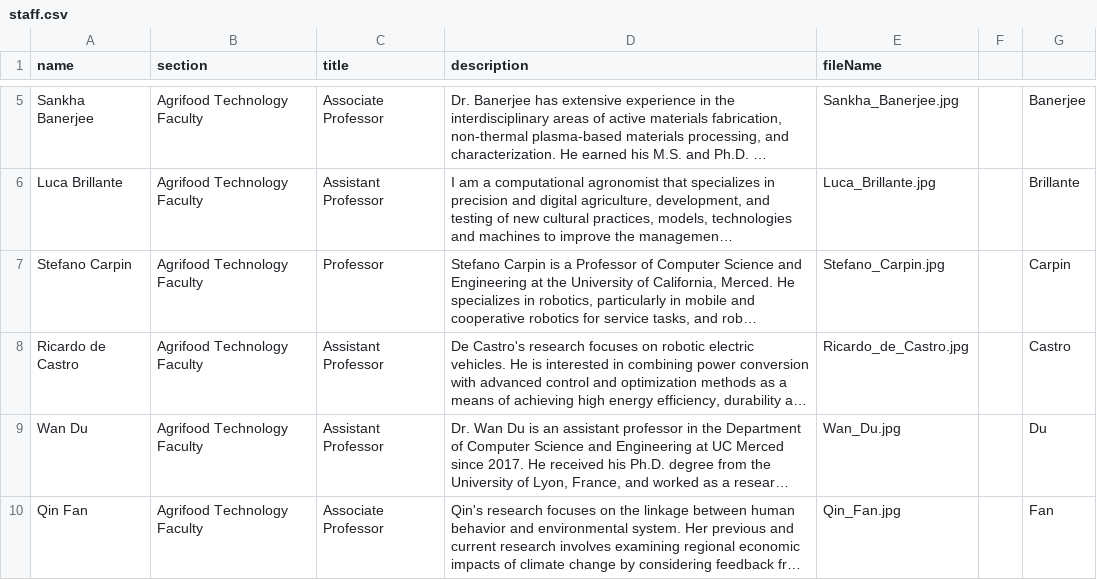
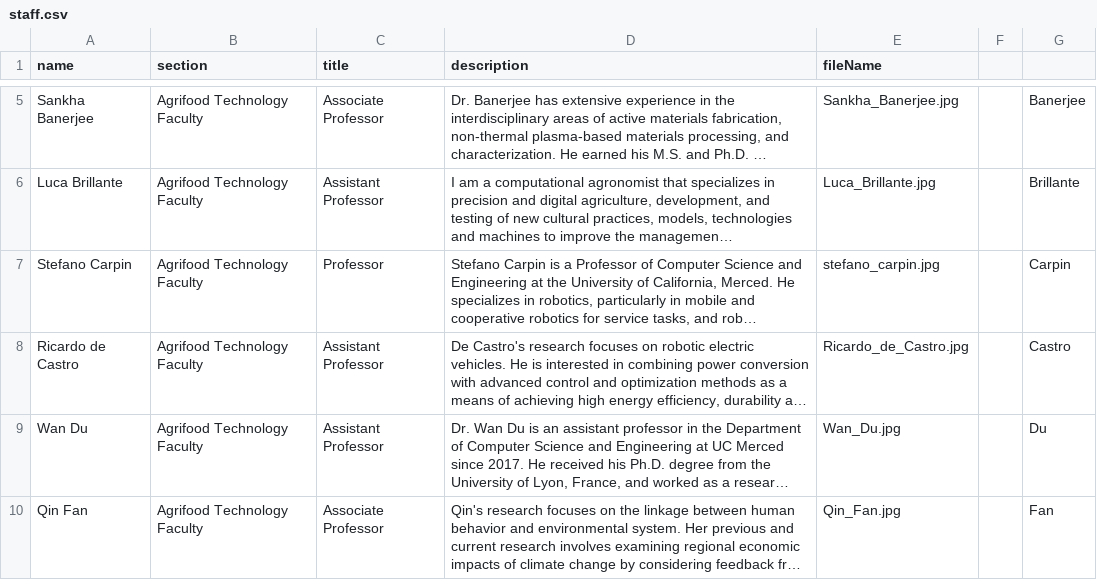
Before and after one commit to citris-ucmerced/F3, a CSV file: src/assets/sheets/staff.csv, drawn as a sheet; only a part is shown, gaps mark what is left out; long unchanged cells end in …; the diff names each change by its address in the sheet, - before the commit and + after, or states it on an @@ line.

Commit message:
fixed typo

```diff
--- a/src/assets/sheets/staff.csv
+++ b/src/assets/sheets/staff.csv
-E7 (fileName): Stefano_Carpin.jpg
+E7 (fileName): stefano_carpin.jpg
```
